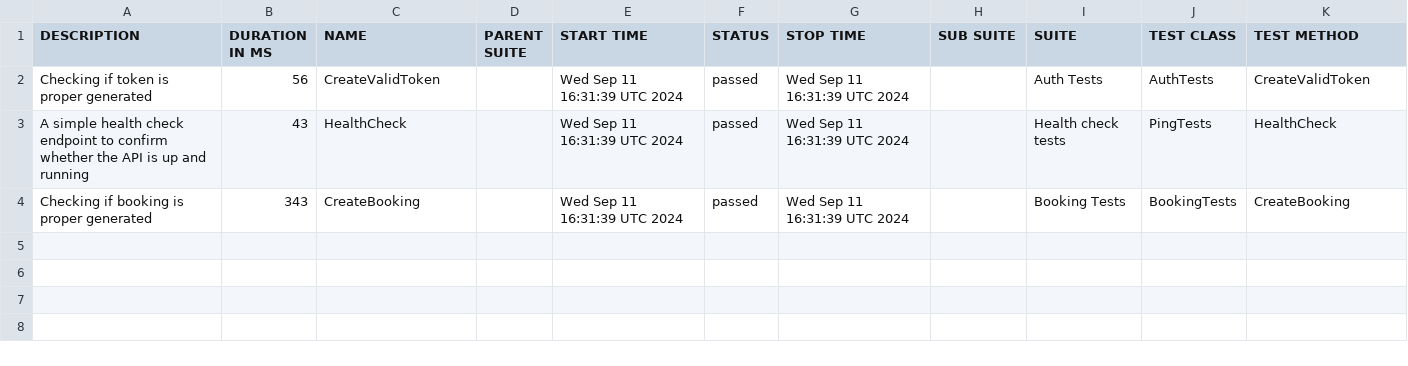
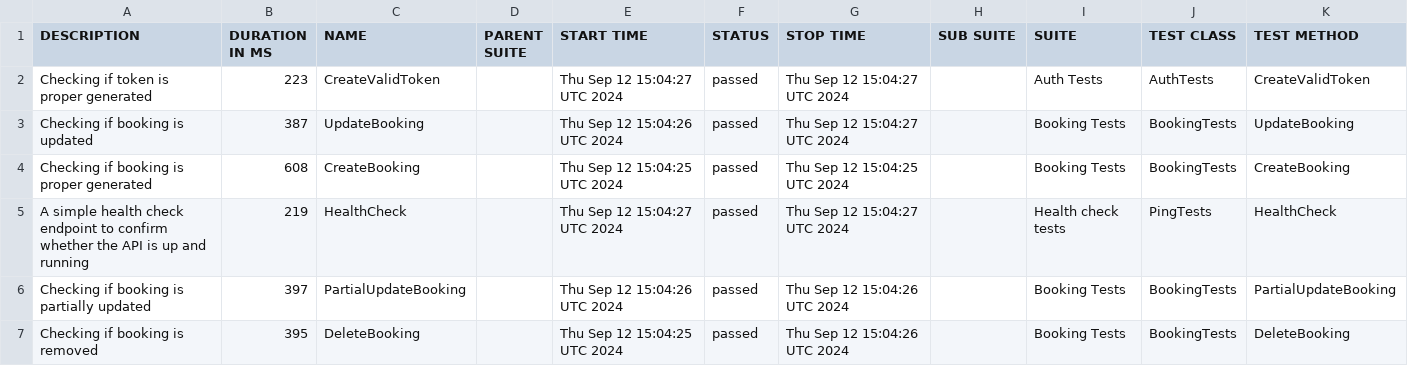
Before and after one commit to rokoszmaciej/restsharpframework, a CSV file: data/suites.csv, drawn as a sheet.

```diff
--- a/data/suites.csv
+++ b/data/suites.csv
@@ -1,4 +1,7 @@
 "DESCRIPTION","DURATION IN MS","NAME","PARENT SUITE","START TIME","STATUS","STOP TIME","SUB SUITE","SUITE","TEST CLASS","TEST METHOD"
-"Checking if token is proper generated","56","CreateValidToken","","Wed Sep 11 16:31:39 UTC 2024","passed","Wed Sep 11 16:31:39 UTC 2024","","Auth Tests","AuthTests","CreateValidToken"
-"A simple health check endpoint to confirm whether the API is up and running","43","HealthCheck","","Wed Sep 11 16:31:39 UTC 2024","passed","Wed Sep 11 16:31:39 UTC 2024","","Health check tests","PingTests","HealthCheck"
-"Checking if booking is proper generated","343","CreateBooking","","Wed Sep 11 16:31:39 UTC 2024","passed","Wed Sep 11 16:31:39 UTC 2024","","Booking Tests","BookingTests","CreateBooking"
+"Checking if token is proper generated","223","CreateValidToken","","Thu Sep 12 15:04:27 UTC 2024","passed","Thu Sep 12 15:04:27 UTC 2024","","Auth Tests","AuthTests","CreateValidToken"
+"Checking if booking is updated","387","UpdateBooking","","Thu Sep 12 15:04:26 UTC 2024","passed","Thu Sep 12 15:04:27 UTC 2024","","Booking Tests","BookingTests","UpdateBooking"
+"Checking if booking is proper generated","608","CreateBooking","","Thu Sep 12 15:04:25 UTC 2024","passed","Thu Sep 12 15:04:25 UTC 2024","","Booking Tests","BookingTests","CreateBooking"
+"A simple health check endpoint to confirm whether the API is up and running","219","HealthCheck","","Thu Sep 12 15:04:27 UTC 2024","passed","Thu Sep 12 15:04:27 UTC 2024","","Health check tests","PingTests","HealthCheck"
+"Checking if booking is partially updated","397","PartialUpdateBooking","","Thu Sep 12 15:04:26 UTC 2024","passed","Thu Sep 12 15:04:26 UTC 2024","","Booking Tests","BookingTests","PartialUpdateBooking"
+"Checking if booking is removed","395","DeleteBooking","","Thu Sep 12 15:04:25 UTC 2024","passed","Thu Sep 12 15:04:26 UTC 2024","","Booking Tests","BookingTests","DeleteBooking"
```
Also changed, not shown: 30 other files.
